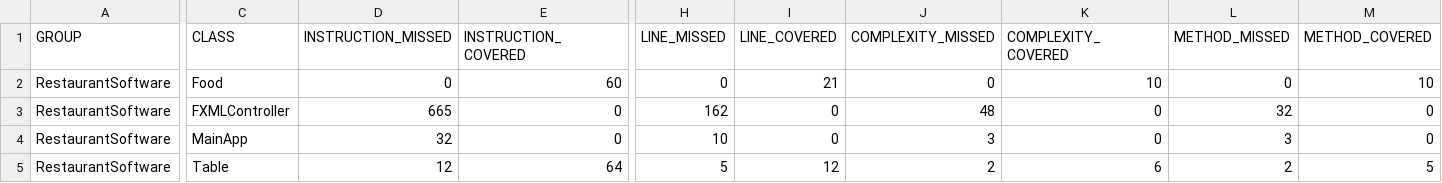
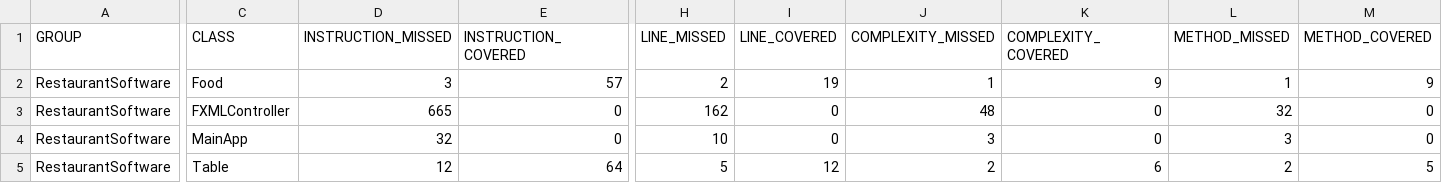
Before and after one commit to zolee09/RestaurantSoftware, a CSV file: RestaurantSoftware/target/site/jacoco/jacoco.csv, drawn as a sheet; only a part is shown, gaps mark what is left out; the diff names each change by its address in the sheet, - before the commit and + after, or states it on an @@ line.

```diff
--- a/RestaurantSoftware/target/site/jacoco/jacoco.csv
+++ b/RestaurantSoftware/target/site/jacoco/jacoco.csv
-D2 (INSTRUCTION_MISSED): 0
+D2 (INSTRUCTION_MISSED): 3
-E2 (INSTRUCTION_COVERED): 60
+E2 (INSTRUCTION_COVERED): 57
-H2 (LINE_MISSED): 0
+H2 (LINE_MISSED): 2
-I2 (LINE_COVERED): 21
+I2 (LINE_COVERED): 19
-J2 (COMPLEXITY_MISSED): 0
+J2 (COMPLEXITY_MISSED): 1
-K2 (COMPLEXITY_COVERED): 10
+K2 (COMPLEXITY_COVERED): 9
-L2 (METHOD_MISSED): 0
+L2 (METHOD_MISSED): 1
-M2 (METHOD_COVERED): 10
+M2 (METHOD_COVERED): 9
```
Also changed, not shown: 26 other files.
